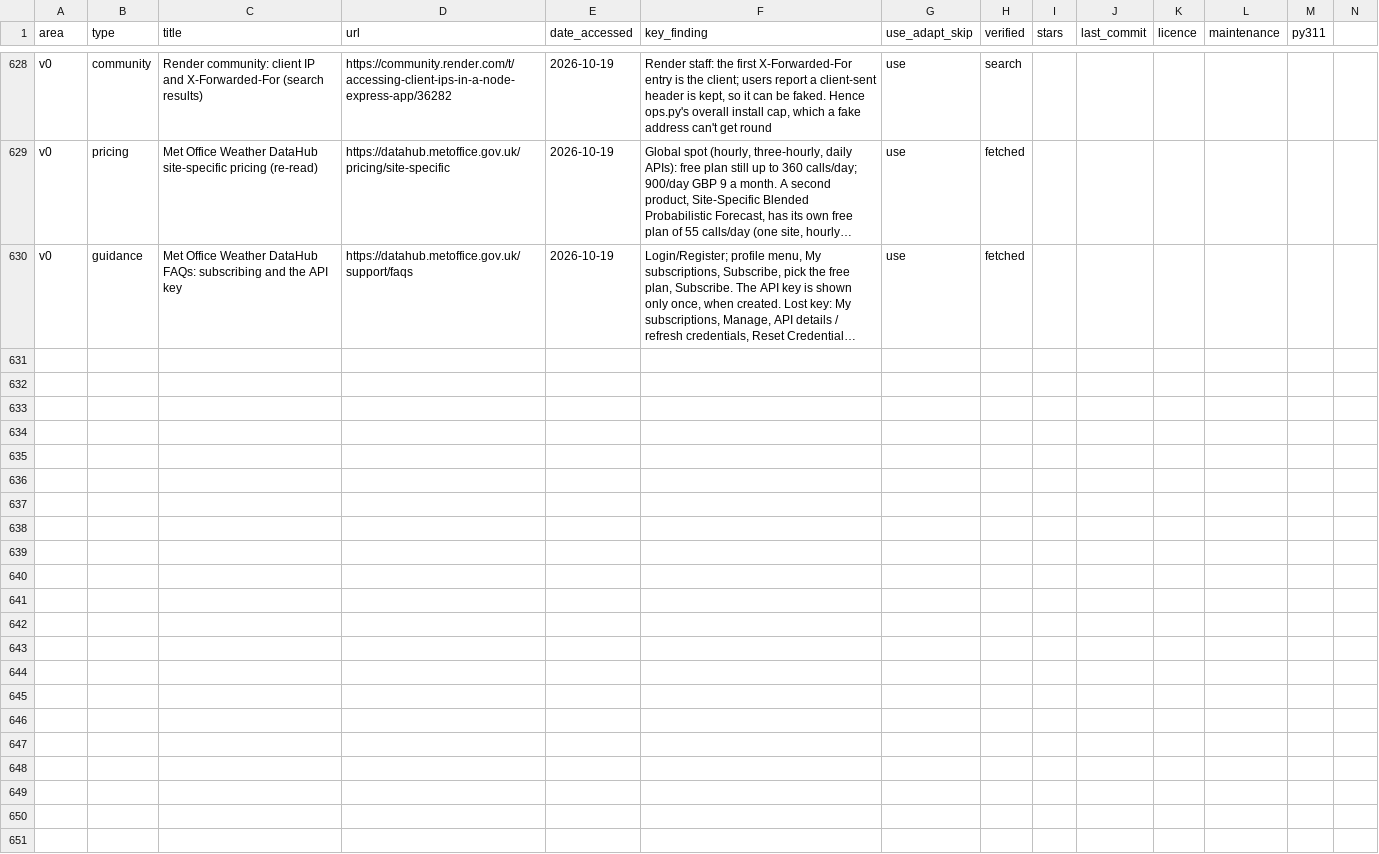
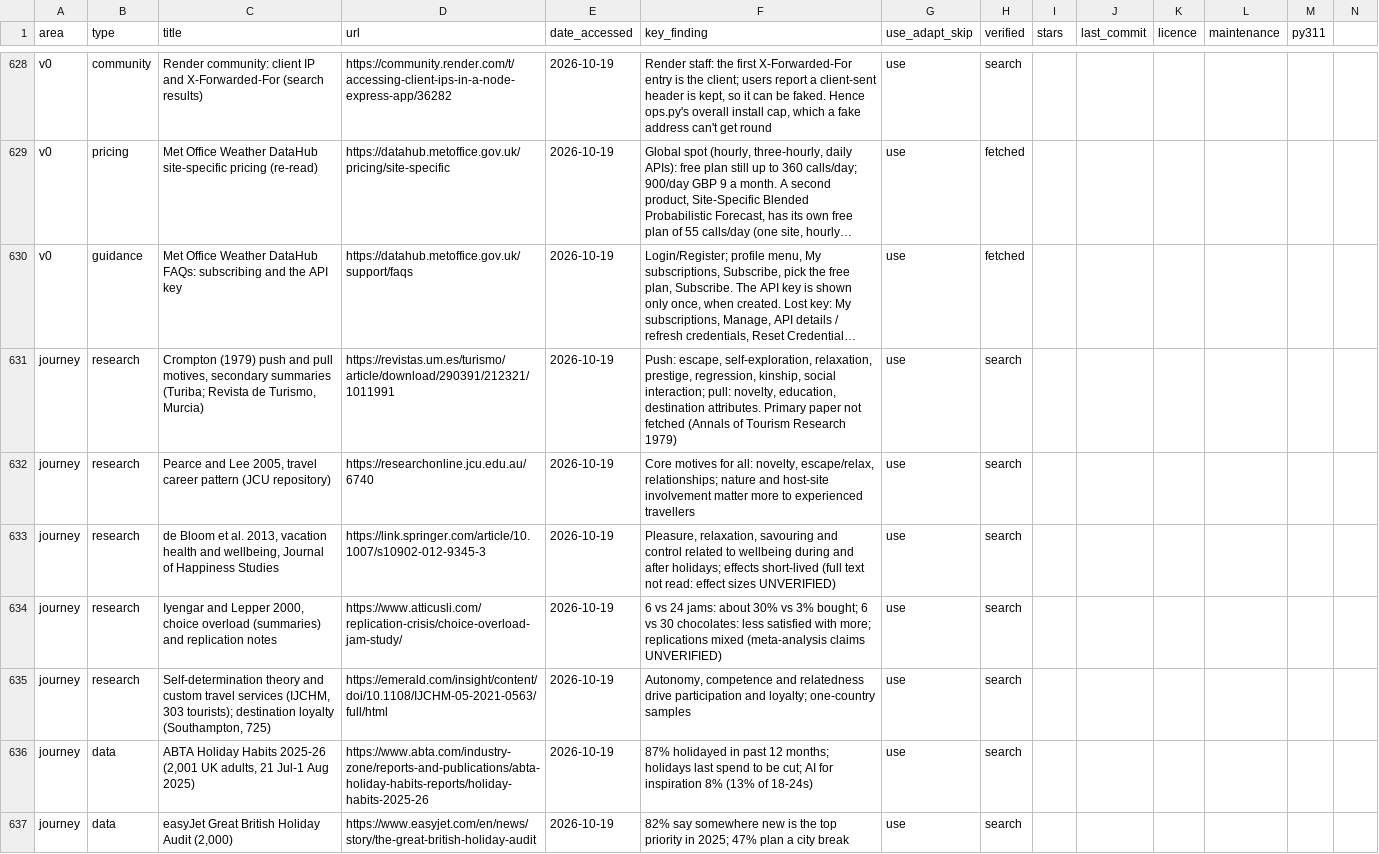
Before and after one commit to Abramceeeek/Sofia.K, a CSV file: research/sources.csv, drawn as a sheet; only a part is shown, gaps mark what is left out; long unchanged cells end in …; rows hold the shown columns only; the diff covers the shown part only; the diff names each change by its address in the sheet, - before the commit and + after, or states it on an @@ line.

```diff
--- a/research/sources.csv
+++ b/research/sources.csv
+row 631: journey | research | Crompton (1979) push and pull motives, secondary summaries (Turiba; Revista de Turismo, Murcia) | https://revistas.um.es/turismo/article/download/290391/212321/1011991 | 2026-10-19 | Push: escape, self-exploration, relaxation, prestige, regression, kinship, social interaction; pull: novelty, education, destination attributes. Primary paper not fetched (Annals of Tourism Research 1979) | use | search
+row 632: journey | research | Pearce and Lee 2005, travel career pattern (JCU repository) | https://researchonline.jcu.edu.au/6740 | 2026-10-19 | Core motives for all: novelty, escape/relax, relationships; nature and host-site involvement matter more to experienced travellers | use | search
+row 633: journey | research | de Bloom et al. 2013, vacation health and wellbeing, Journal of Happiness Studies | https://link.springer.com/article/10.1007/s10902-012-9345-3 | 2026-10-19 | Pleasure, relaxation, savouring and control related to wellbeing during and after holidays; effects short-lived (full text not read: effect sizes UNVERIFIED) | use | search
+row 634: journey | research | Iyengar and Lepper 2000, choice overload (summaries) and replication notes | https://www.atticusli.com/replication-crisis/choice-overload-jam-study/ | 2026-10-19 | 6 vs 24 jams: about 30% vs 3% bought; 6 vs 30 chocolates: less satisfied with more; replications mixed (meta-analysis claims UNVERIFIED) | use | search
+row 635: journey | research | Self-determination theory and custom travel services (IJCHM, 303 tourists); destination loyalty (Southampton, 725) | https://emerald.com/insight/content/doi/10.1108/IJCHM-05-2021-0563/full/html | 2026-10-19 | Autonomy, competence and relatedness drive participation and loyalty; one-country samples | use | search
+row 636: journey | data | ABTA Holiday Habits 2025-26 (2,001 UK adults, 21 Jul-1 Aug 2025) | https://www.abta.com/industry-zone/reports-and-publications/abta-holiday-habits-reports/holiday-habits-2025-26 | 2026-10-19 | 87% holidayed in past 12 months; holidays last spend to be cut; AI for inspiration 8% (13% of 18-24s) | use | search
+row 637: journey | data | easyJet Great British Holiday Audit (2,000) | https://www.easyjet.com/en/news/story/the-great-british-holiday-audit | 2026-10-19 | 82% say somewhere new is the top priority in 2025; 47% plan a city break | use | search
```
Also changed, not shown: 7 added rows elsewhere in this file, 4 other files.
